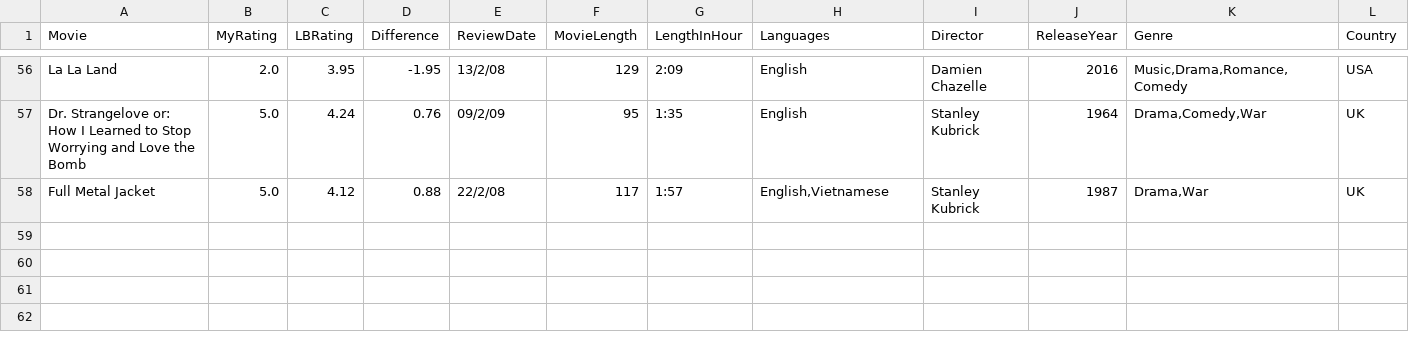
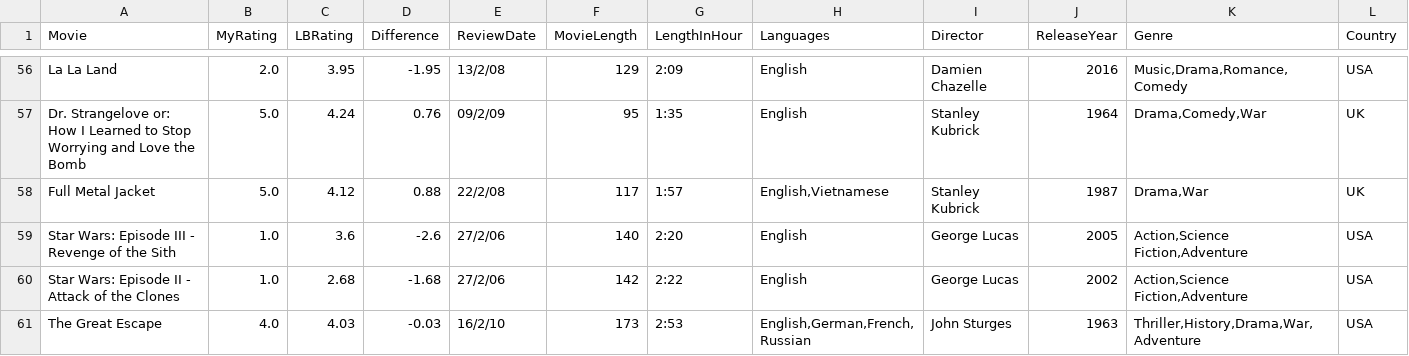
Before and after one commit to LouieR3/LetterboxdApp, a CSV file: AllFilmsgr8escape10.csv, drawn as a sheet; only a part is shown, gaps mark what is left out; rows hold the shown columns only; the diff names each change by its address in the sheet, - before the commit and + after, or states it on an @@ line.

```diff
--- a/AllFilmsgr8escape10.csv
+++ b/AllFilmsgr8escape10.csv
+row 59: Star Wars: Episode III - Revenge of the Sith | 1.0 | 3.6 | -2.6 | 27/2/06 | 140 | 2:20 | English | George Lucas | 2005 | Action,Science Fiction,Adventure | USA
+row 60: Star Wars: Episode II - Attack of the Clones | 1.0 | 2.68 | -1.68 | 27/2/06 | 142 | 2:22 | English | George Lucas | 2002 | Action,Science Fiction,Adventure | USA
+row 61: The Great Escape | 4.0 | 4.03 | -0.03 | 16/2/10 | 173 | 2:53 | English,German,French,Russian | John Sturges | 1963 | Thriller,History,Drama,War,Adventure | USA
```
Also changed, not shown: AllFilmscloakenswagger.csv, AllFilmsgoldfishbrain.csv, 1 other file.
